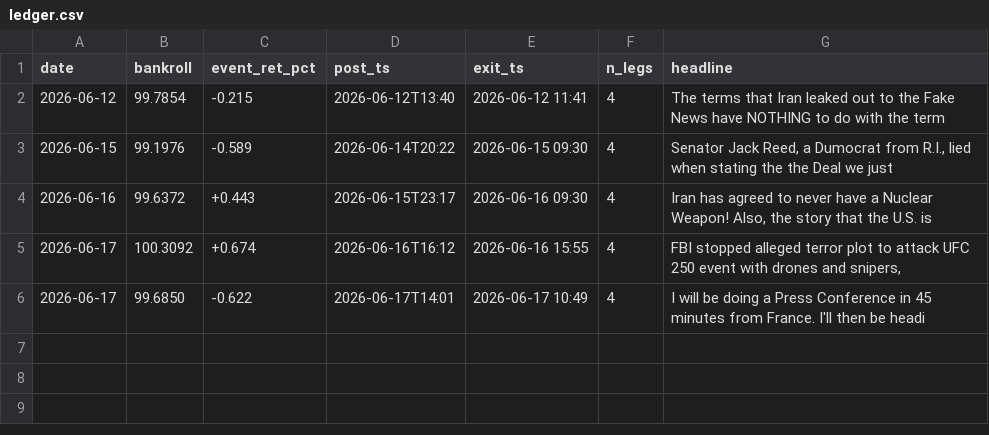
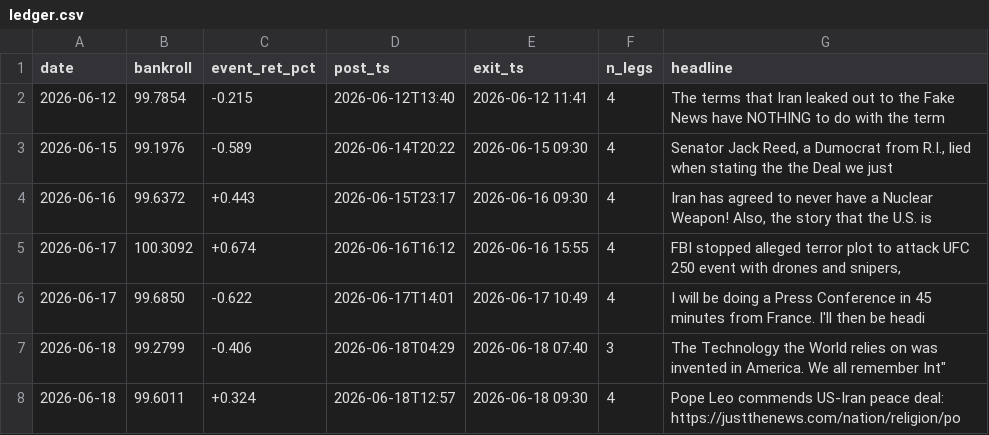
Before and after one commit to blaggr/Claude, a CSV file: experiments/simulation/ledger.csv, drawn as a sheet.

```diff
--- a/experiments/simulation/ledger.csv
+++ b/experiments/simulation/ledger.csv
@@ -6 +6,3 @@ date,bankroll,event_ret_pct,post_ts,exit_ts,n_legs,headline
 2026-06-17,99.6850,-0.622,2026-06-17T14:01,2026-06-17 10:49,4,"I will be doing a Press Conference in 45 minutes from France. I'll then be headi"
+2026-06-18,99.2799,-0.406,2026-06-18T04:29,2026-06-18 07:40,3,"The Technology the World relies on was invented in America. We all remember "Int"
+2026-06-18,99.6011,+0.324,2026-06-18T12:57,2026-06-18 09:30,4,"Pope Leo commends US-Iran peace deal: https://justthenews.com/nation/religion/po"
```
Also changed, not shown: 2 other files.
